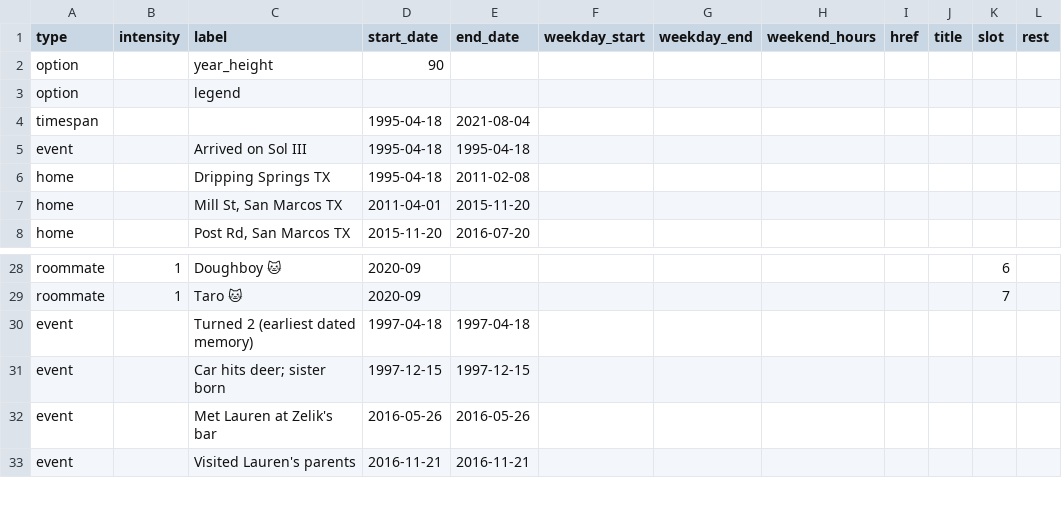
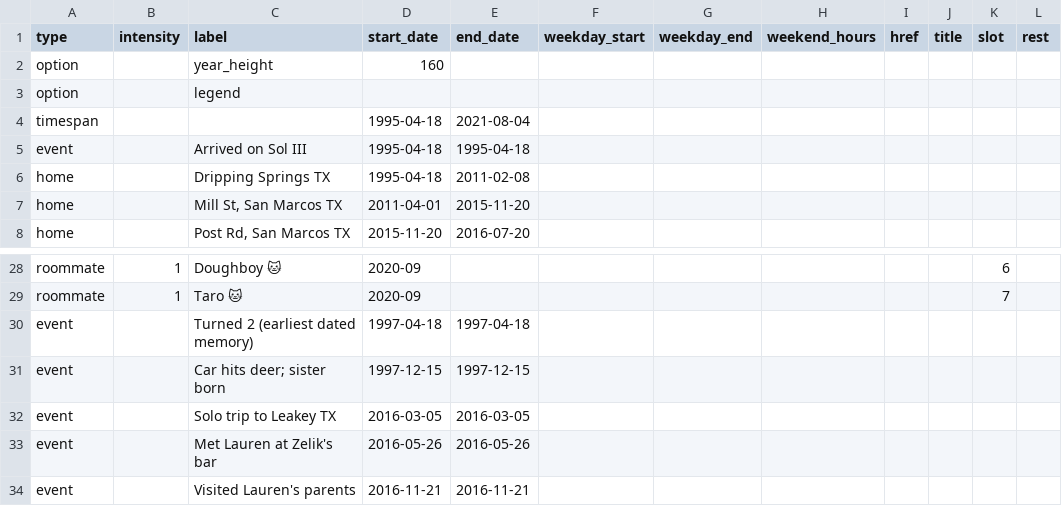
Before and after one commit to lkhrs/biograph, a TSV file: luke.tsv, drawn as a sheet; only a part is shown, gaps mark what is left out.

```diff
--- a/luke.tsv
+++ b/luke.tsv
@@ -1,3 +1,3 @@
 type	intensity	label	start_date	end_date	weekday_start	weekday_end	weekend_hours	href	title	slot	rest
-option		year_height	90								
+option		year_height	160								
 option		legend									
@@ -31,2 +31,3 @@ event		Turned 2 (earliest dated memory)	1997-04-18	1997-04-18
 event		Car hits deer; sister born	1997-12-15	1997-12-15							
+event		Solo trip to Leakey TX	2016-03-05	2016-03-05							
 event		Met Lauren at Zelik's bar	2016-05-26	2016-05-26							
```
Also changed, not shown: 1 other file.
